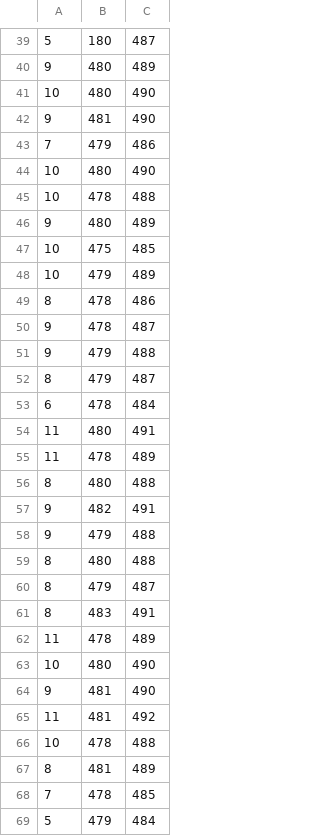
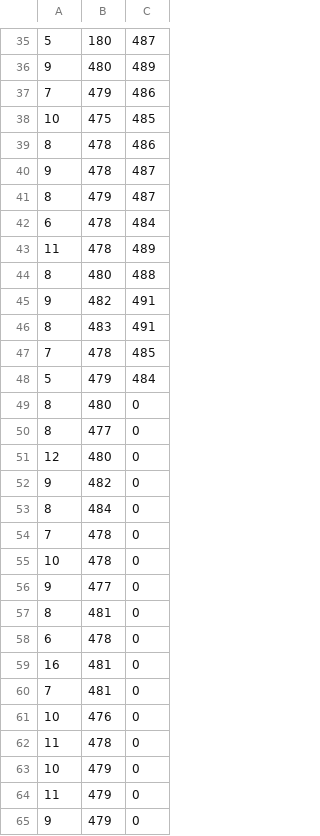
Before and after one commit to RPI-WCL/pilots, a CSV file: examples/sum/error.csv, drawn as a sheet; only a part is shown, gaps mark what is left out; the shorter side is filled out with more unchanged rows; the diff covers the shown part only.

Commit message:
removed duplicate data

```diff
--- a/examples/sum/error.csv
+++ b/examples/sum/error.csv
@@ -40,16 +36,8 @@
 9,480,489
-10,480,490
-9,481,490
 7,479,486
-10,480,490
-10,478,488
-9,480,489
 10,475,485
-10,479,489
 8,478,486
 9,478,487
-9,479,488
 8,479,487
 6,478,484
-11,480,491
 11,478,489
@@ -57,12 +45,3 @@
 9,482,491
-9,479,488
-8,480,488
-8,479,487
 8,483,491
-11,478,489
-10,480,490
-9,481,490
-11,481,492
-10,478,488
-8,481,489
 7,478,485
```
Also changed, not shown: 16 removed rows elsewhere in this file.
